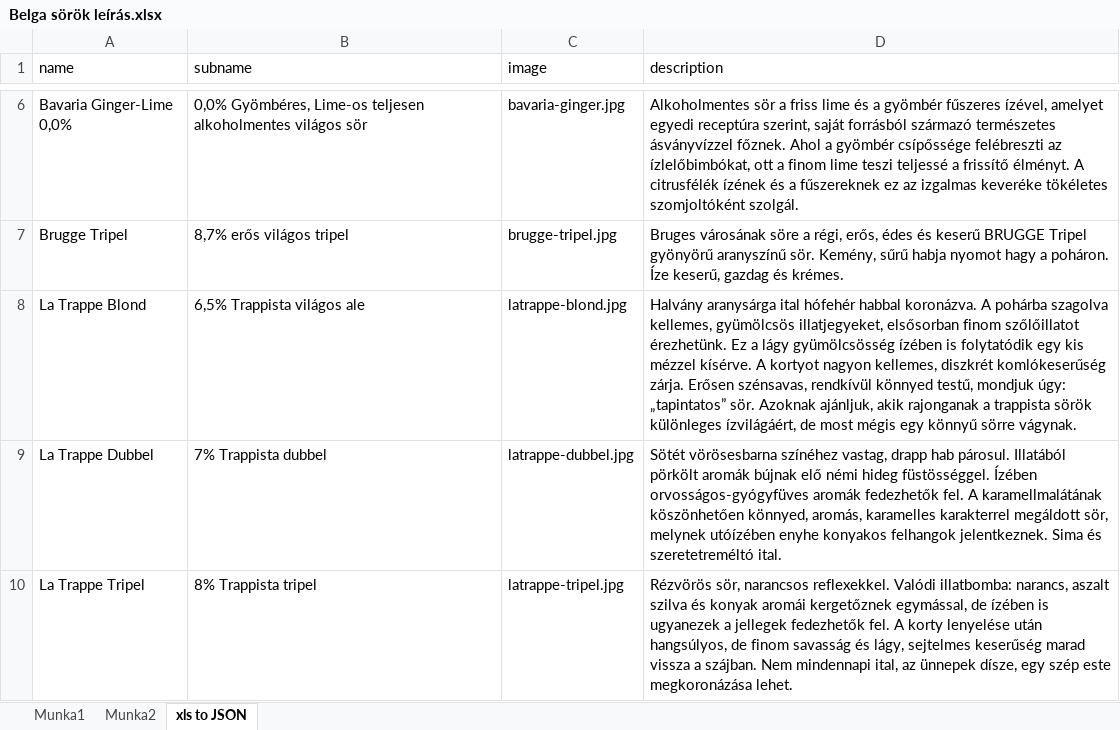
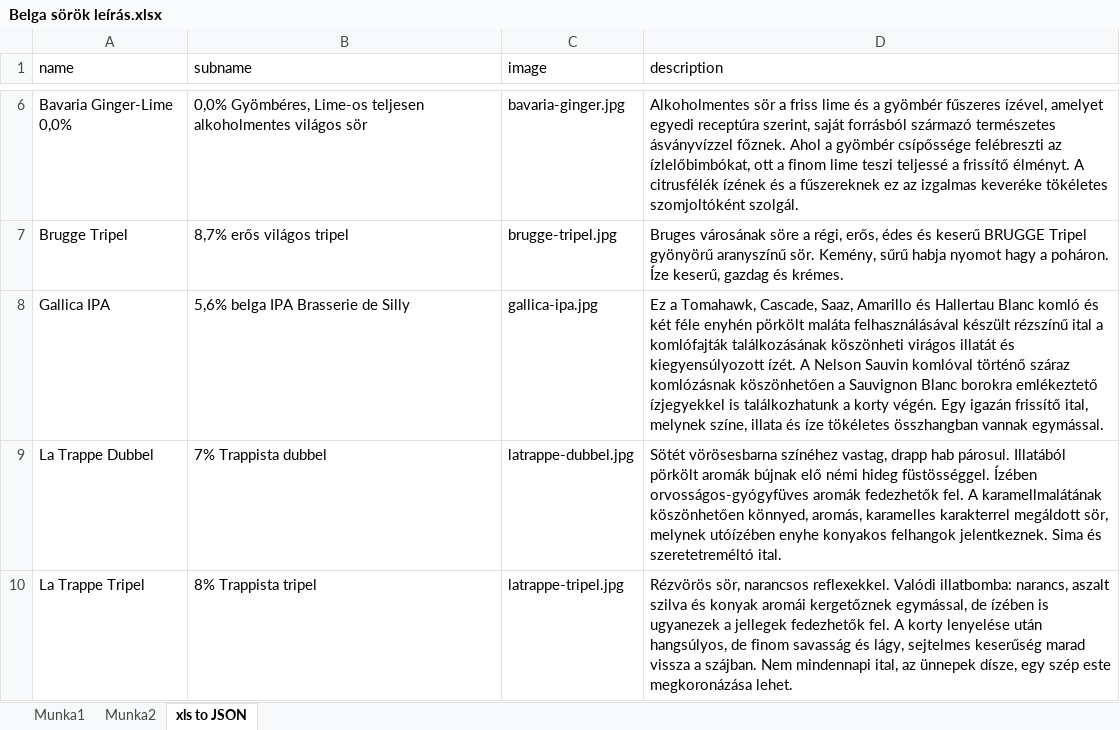
Before and after one commit to FGabi83/BagolyPub_webpack, an Excel workbook: data/Belga sörök leírás.xlsx, sheet xls to JSON, drawn as a sheet; only a part is shown, gaps mark what is left out; values as stored, in another font and other column widths than the file's, no borders; removed rows and columns are numbered as before the commit, all else as after; the diff names each change by its address in the sheet, - before the commit and + after, or states it on an @@ line.

Commit message:
belga és kinálat frissítve

```diff
--- a/data/Belga sörök leírás.xlsx (sheet xls to JSON)
+++ b/data/Belga sörök leírás.xlsx (sheet xls to JSON)
-row 8: La Trappe Blond | 6,5% Trappista világos ale | latrappe-blond.jpg | Halvány aranysárga ital hófehér habbal koronázva. A pohárba szagolva kellemes, gyümölcsös illatjegyeket, elsősorban finom szőlőillatot érezhetünk. Ez a lágy gyümölcsösség ízében is folytatódik egy kis mézzel kísérve. A kortyot nagyon kellemes, diszkrét komlókeserűség zárja. Erősen szénsavas, rendkívül könnyed testű, mondjuk úgy: „tapintatos” sör. Azoknak ajánljuk, akik rajonganak a trappista sörök különleges ízvilágáért, de most mégis egy könnyű sörre vágynak.
+row 8: Gallica IPA | 5,6% belga IPA Brasserie de Silly | gallica-ipa.jpg | Ez a Tomahawk, Cascade, Saaz, Amarillo és Hallertau Blanc komló és két féle enyhén pörkölt maláta felhasználásával készült rézszínű ital a komlófajták találkozásának köszönheti virágos illatát és kiegyensúlyozott ízét. A Nelson Sauvin komlóval történő száraz komlózásnak köszönhetően a Sauvignon Blanc borokra emlékeztető ízjegyekkel is találkozhatunk a korty végén. Egy igazán frissítő ital, melynek színe, illata és íze tökéletes összhangban vannak egymással.
```
Also changed, not shown: 7 other files.
